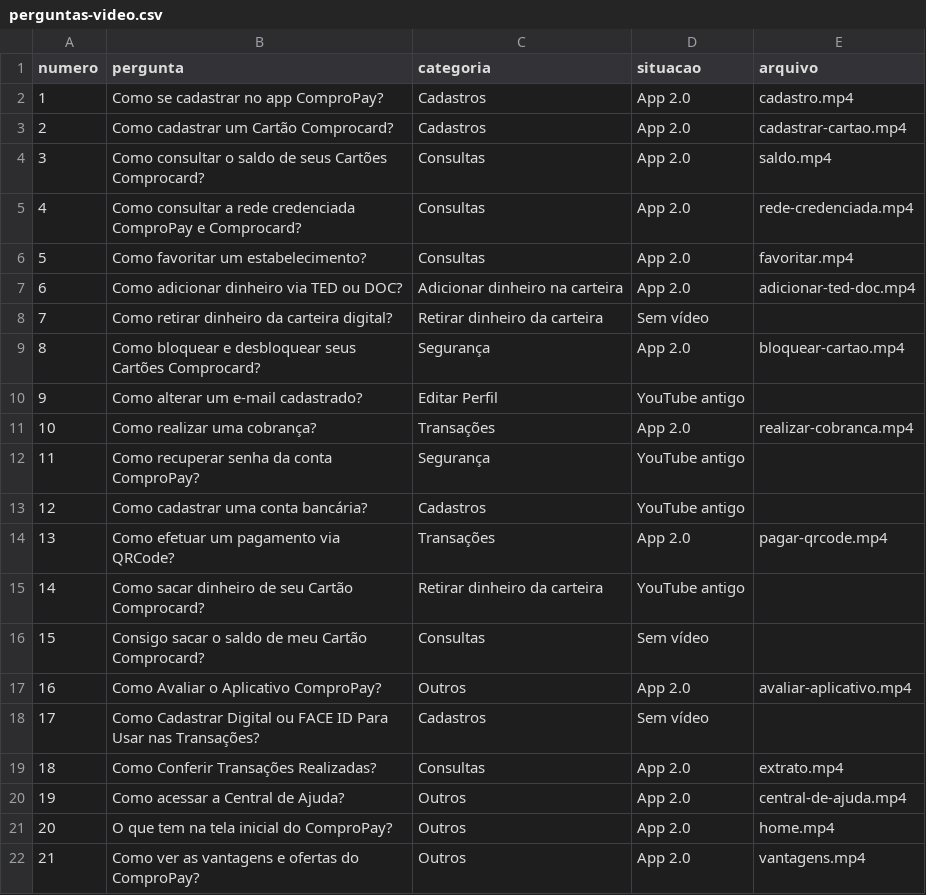
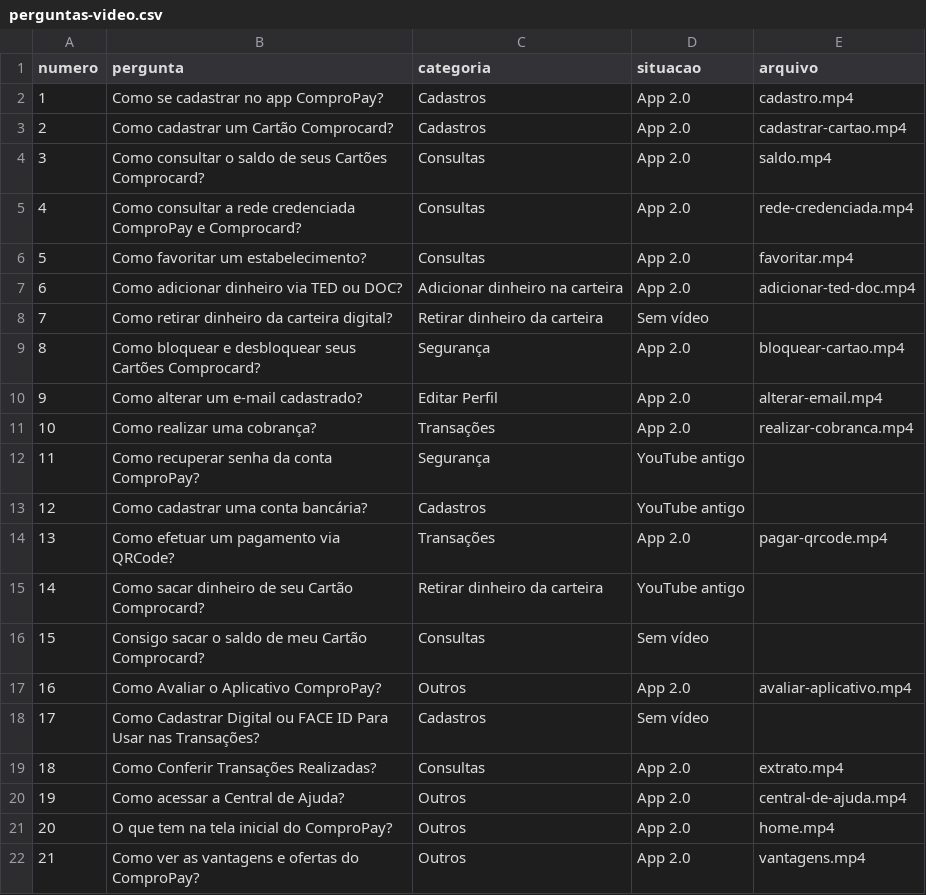
Before and after one commit to urlandesigner/compropay, a CSV file: ComproPay Wiki/tools/perguntas-video.csv, drawn as a sheet.

```diff
--- a/ComproPay Wiki/tools/perguntas-video.csv
+++ b/ComproPay Wiki/tools/perguntas-video.csv
@@ -9,3 +9,3 @@ numero,pergunta,categoria,situacao,arquivo
 8,Como bloquear e desbloquear seus Cartões Comprocard?,Segurança,App 2.0,bloquear-cartao.mp4
-9,Como alterar um e-mail cadastrado?,Editar Perfil,YouTube antigo,
+9,Como alterar um e-mail cadastrado?,Editar Perfil,App 2.0,alterar-email.mp4
 10,Como realizar uma cobrança?,Transações,App 2.0,realizar-cobranca.mp4
```
Also changed, not shown: 7 other files.
